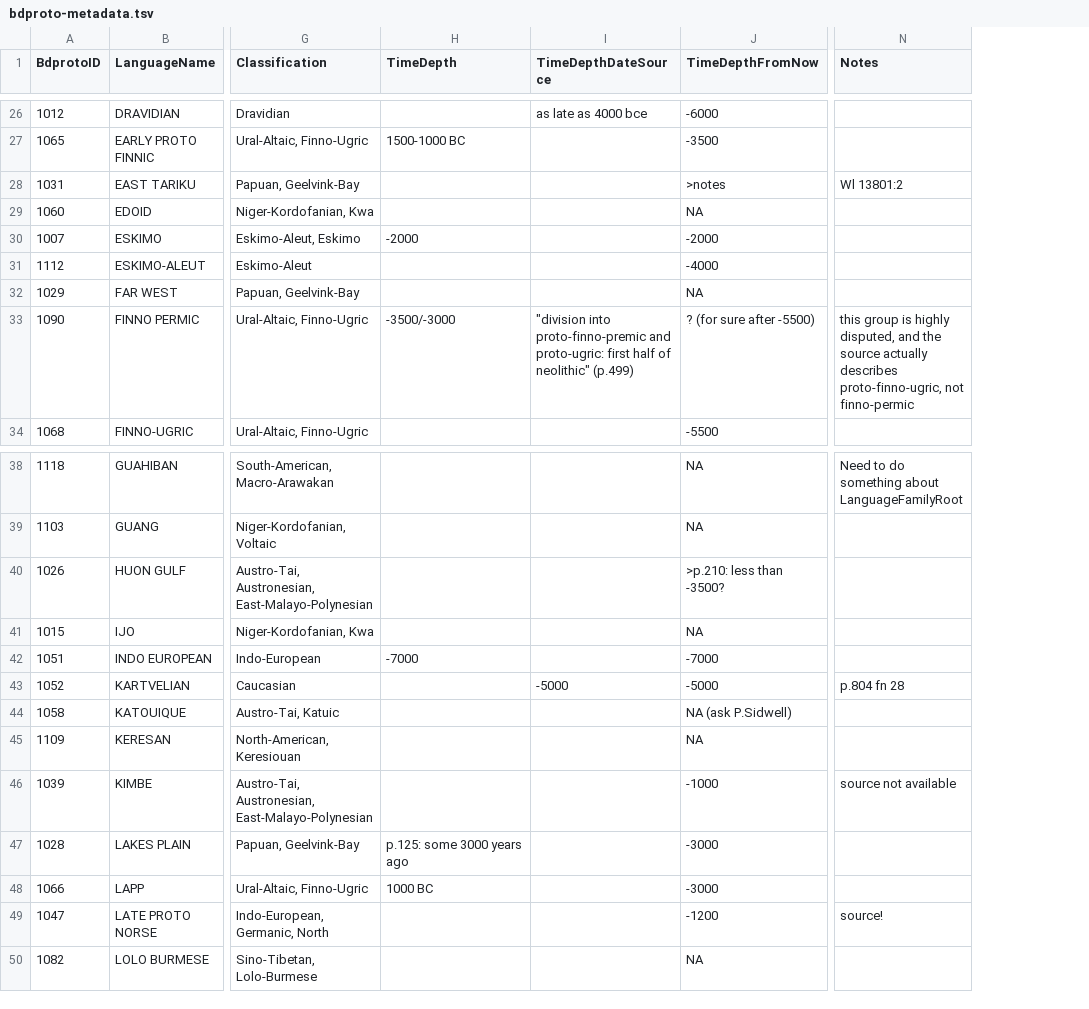
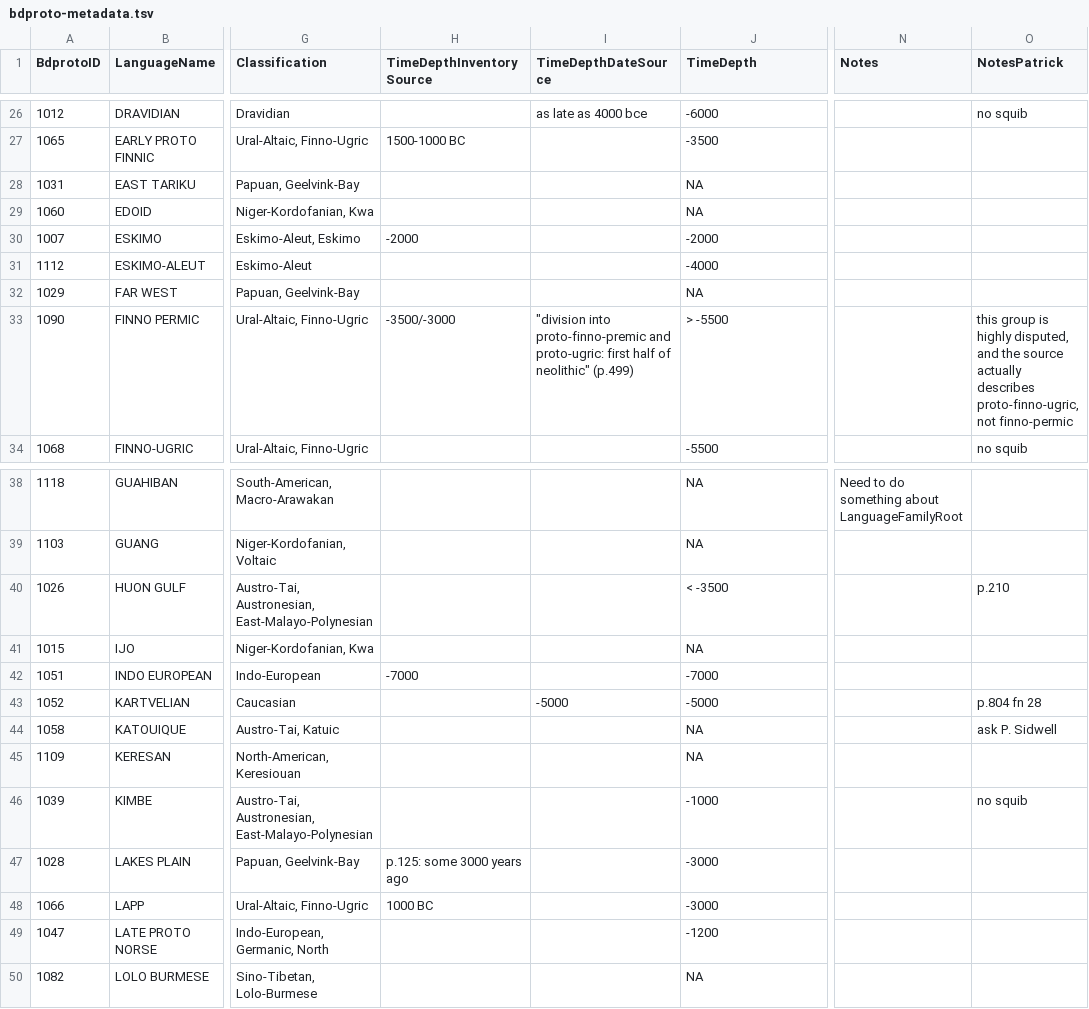
Before and after one commit to bdproto/bdproto, a TSV file: bdproto-metadata.tsv, drawn as a sheet; only a part is shown, gaps mark what is left out; the diff covers the shown part only; the diff names each change by its address in the sheet, - before the commit and + after, or states it on an @@ line.

```diff
--- a/bdproto-metadata.tsv
+++ b/bdproto-metadata.tsv
+column O (NotesPatrick), rows 26-34: no squib |  |  |  |  |  |  | this group is highly disputed, and the source actually describes proto-finno-ugric, not finno-permic | no squib; rows 40-46: p.210 |  |  | p.804 fn 28 | ask P. Sidwell |  | no squib
-H1: TimeDepth
+H1: TimeDepthInventorySource
-J1: TimeDepthFromNow
+J1: TimeDepth
-J28 (TimeDepth): >notes
+J28 (TimeDepth): NA
-N28 (Notes): Wl 13801:2
+N28 (Notes): (empty)
-J33 (TimeDepth): ? (for sure after -5500)
+J33 (TimeDepth): > -5500
-N33 (Notes): this group is highly disputed, and the source actually describes proto-finno-ugric, not finno-permic
+N33 (Notes): (empty)
-J40 (TimeDepth): >p.210: less than -3500?
+J40 (TimeDepth): < -3500
-N43 (Notes): p.804 fn 28
+N43 (Notes): (empty)
-J44 (TimeDepth): NA (ask P.Sidwell)
+J44 (TimeDepth): NA
-N46 (Notes): source not available
+N46 (Notes): (empty)
-N49 (Notes): source!
+N49 (Notes): (empty)
```
Also changed, not shown: 2 removed rows and 13 edited cells elsewhere in this file, Patrick-UZH-inventories.tsv, 12 other files.
